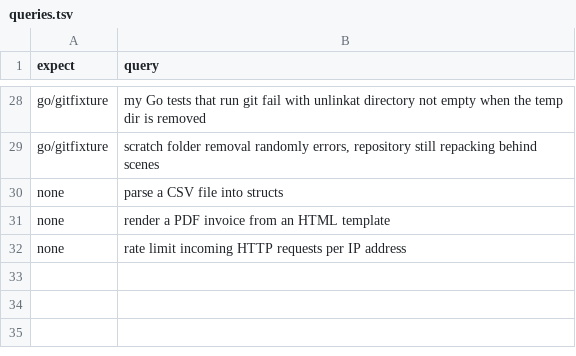
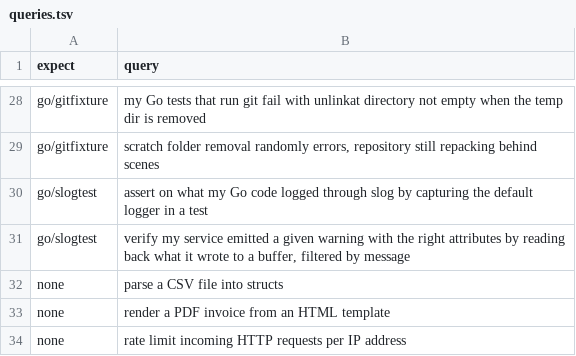
Before and after one commit to ydnikolaev/go-foundation, a TSV file: eval/queries.tsv, drawn as a sheet; only a part is shown, gaps mark what is left out.

```diff
--- a/eval/queries.tsv
+++ b/eval/queries.tsv
@@ -29,2 +29,4 @@ go/gitfixture	my Go tests that run git fail with unlinkat directory not empty wh
 go/gitfixture	scratch folder removal randomly errors, repository still repacking behind scenes
+go/slogtest	assert on what my Go code logged through slog by capturing the default logger in a test
+go/slogtest	verify my service emitted a given warning with the right attributes by reading back what it wrote to a buffer, filtered by message
 none	parse a CSV file into structs
```
Also changed, not shown: 8 other files.
